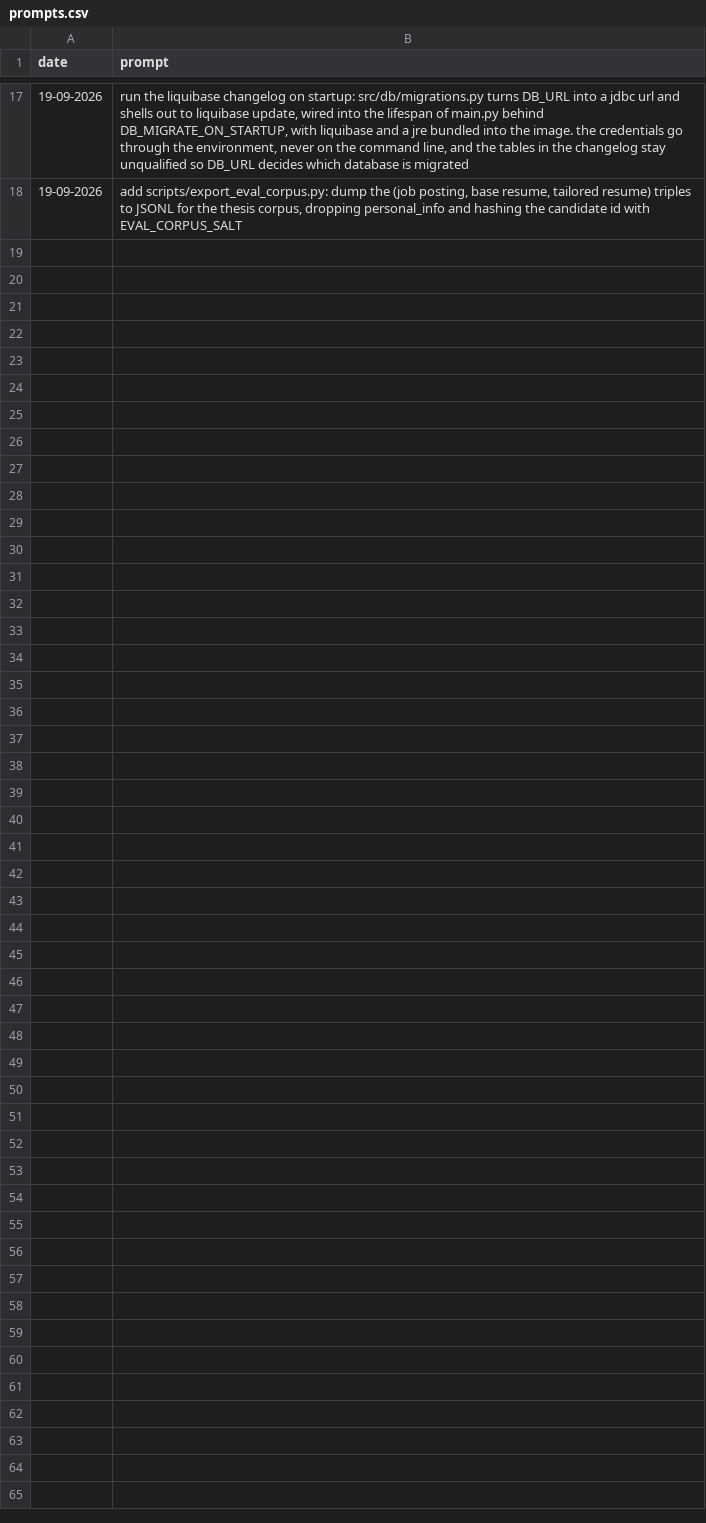
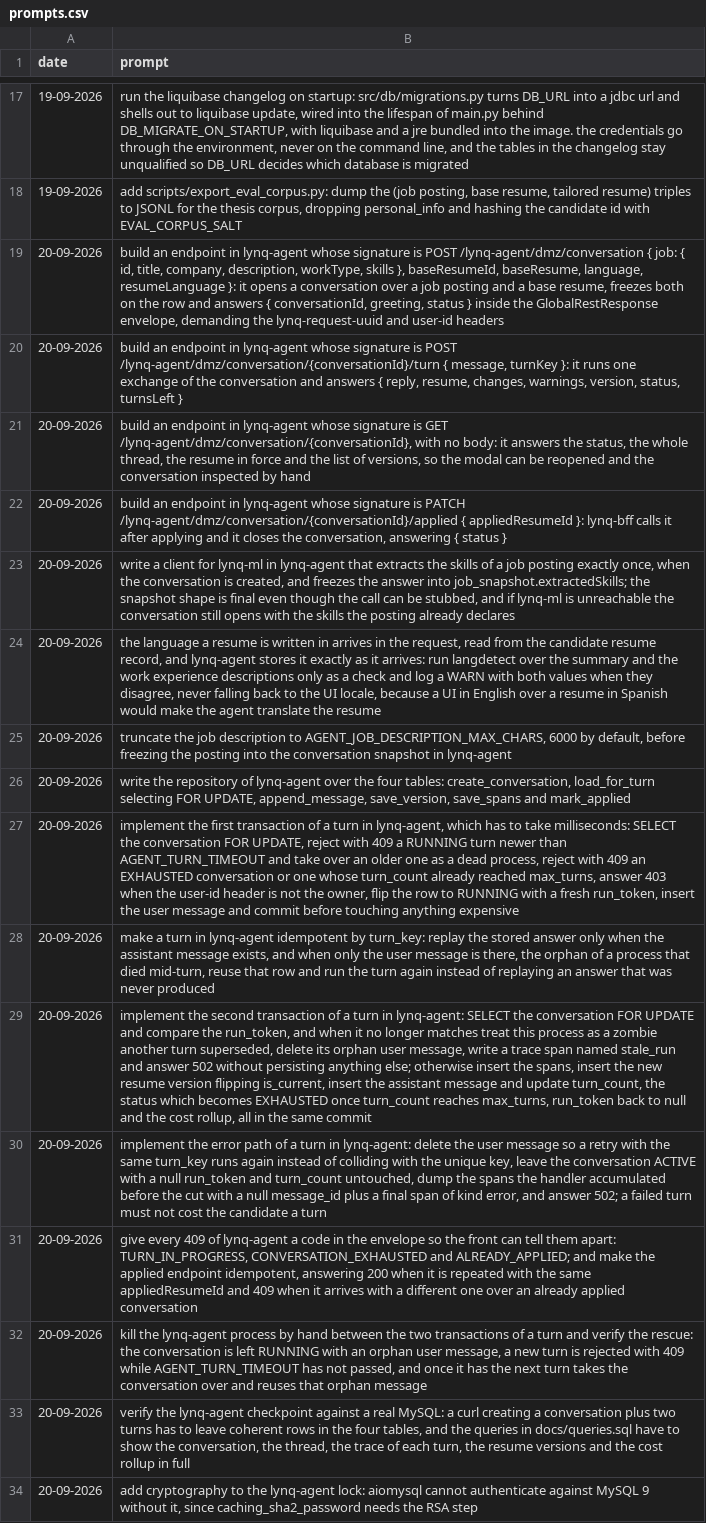
Before and after one commit to MatLock/UdeSA-lynq, a CSV file: lynq-agent/prompt-documentation/prompts.csv, drawn as a sheet; only a part is shown, gaps mark what is left out; the diff names each change by its address in the sheet, - before the commit and + after, or states it on an @@ line.

Commit message:
[lynq-agent]: stage 2 - conversation endpoints with the loop stubbed
 -  The four DMZ endpoints working without an LLM

```diff
--- a/lynq-agent/prompt-documentation/prompts.csv
+++ b/lynq-agent/prompt-documentation/prompts.csv
+row 19: 20-09-2026 | build an endpoint in lynq-agent whose signature is POST /lynq-agent/dmz/conversation { job: { id, title, company, description, workType, skills }, baseResumeId, baseResume, language, resumeLanguage }: it opens a conversation over a job posting and a base resume, freezes both on the row and answers { conversationId, greeting, status } inside the GlobalRestResponse envelope, demanding the lynq-request-uuid and user-id headers
+row 20: 20-09-2026 | build an endpoint in lynq-agent whose signature is POST /lynq-agent/dmz/conversation/{conversationId}/turn { message, turnKey }: it runs one exchange of the conversation and answers { reply, resume, changes, warnings, version, status, turnsLeft }
+row 21: 20-09-2026 | build an endpoint in lynq-agent whose signature is GET /lynq-agent/dmz/conversation/{conversationId}, with no body: it answers the status, the whole thread, the resume in force and the list of versions, so the modal can be reopened and the conversation inspected by hand
+row 22: 20-09-2026 | build an endpoint in lynq-agent whose signature is PATCH /lynq-agent/dmz/conversation/{conversationId}/applied { appliedResumeId }: lynq-bff calls it after applying and it closes the conversation, answering { status }
+row 23: 20-09-2026 | write a client for lynq-ml in lynq-agent that extracts the skills of a job posting exactly once, when the conversation is created, and freezes the answer into job_snapshot.extractedSkills; the snapshot shape is final even though the call can be stubbed, and if lynq-ml is unreachable the conversation still opens with the skills the posting already declares
+row 24: 20-09-2026 | the language a resume is written in arrives in the request, read from the candidate resume record, and lynq-agent stores it exactly as it arrives: run langdetect over the summary and the work experience descriptions only as a check and log a WARN with both values when they disagree, never falling back to the UI locale, because a UI in English over a resume in Spanish would make the agent translate the resume
+row 25: 20-09-2026 | truncate the job description to AGENT_JOB_DESCRIPTION_MAX_CHARS, 6000 by default, before freezing the posting into the conversation snapshot in lynq-agent
+row 26: 20-09-2026 | write the repository of lynq-agent over the four tables: create_conversation, load_for_turn selecting FOR UPDATE, append_message, save_version, save_spans and mark_applied
+row 27: 20-09-2026 | implement the first transaction of a turn in lynq-agent, which has to take milliseconds: SELECT the conversation FOR UPDATE, reject with 409 a RUNNING turn newer than AGENT_TURN_TIMEOUT and take over an older one as a dead process, reject with 409 an EXHAUSTED conversation or one whose turn_count already reached max_turns, answer 403 when the user-id header is not the owner, flip the row to RUNNING with a fresh run_token, insert the user message and commit before touching anything expensive
+row 28: 20-09-2026 | make a turn in lynq-agent idempotent by turn_key: replay the stored answer only when the assistant message exists, and when only the user message is there, the orphan of a process that died mid-turn, reuse that row and run the turn again instead of replaying an answer that was never produced
+row 29: 20-09-2026 | implement the second transaction of a turn in lynq-agent: SELECT the conversation FOR UPDATE and compare the run_token, and when it no longer matches treat this process as a zombie another turn superseded, delete its orphan user message, write a trace span named stale_run and answer 502 without persisting anything else; otherwise insert the spans, insert the new resume version flipping is_current, insert the assistant message and update turn_count, the status which becomes EXHAUSTED once turn_count reaches max_turns, run_token back to null and the cost rollup, all in the same commit
+row 30: 20-09-2026 | implement the error path of a turn in lynq-agent: delete the user message so a retry with the same turn_key runs again instead of colliding with the unique key, leave the conversation ACTIVE with a null run_token and turn_count untouched, dump the spans the handler accumulated before the cut with a null message_id plus a final span of kind error, and answer 502; a failed turn must not cost the candidate a turn
+row 31: 20-09-2026 | give every 409 of lynq-agent a code in the envelope so the front can tell them apart: TURN_IN_PROGRESS, CONVERSATION_EXHAUSTED and ALREADY_APPLIED; and make the applied endpoint idempotent, answering 200 when it is repeated with the same appliedResumeId and 409 when it arrives with a different one over an already applied conversation
+row 32: 20-09-2026 | kill the lynq-agent process by hand between the two transactions of a turn and verify the rescue: the conversation is left RUNNING with an orphan user message, a new turn is rejected with 409 while AGENT_TURN_TIMEOUT has not passed, and once it has the next turn takes the conversation over and reuses that orphan message
+row 33: 20-09-2026 | verify the lynq-agent checkpoint against a real MySQL: a curl creating a conversation plus two turns has to leave coherent rows in the four tables, and the queries in docs/queries.sql have to show the conversation, the thread, the trace of each turn, the resume versions and the cost rollup in full
+row 34: 20-09-2026 | add cryptography to the lynq-agent lock: aiomysql cannot authenticate against MySQL 9 without it, since caching_sha2_password needs the RSA step
```
Also changed, not shown: 26 other files.
